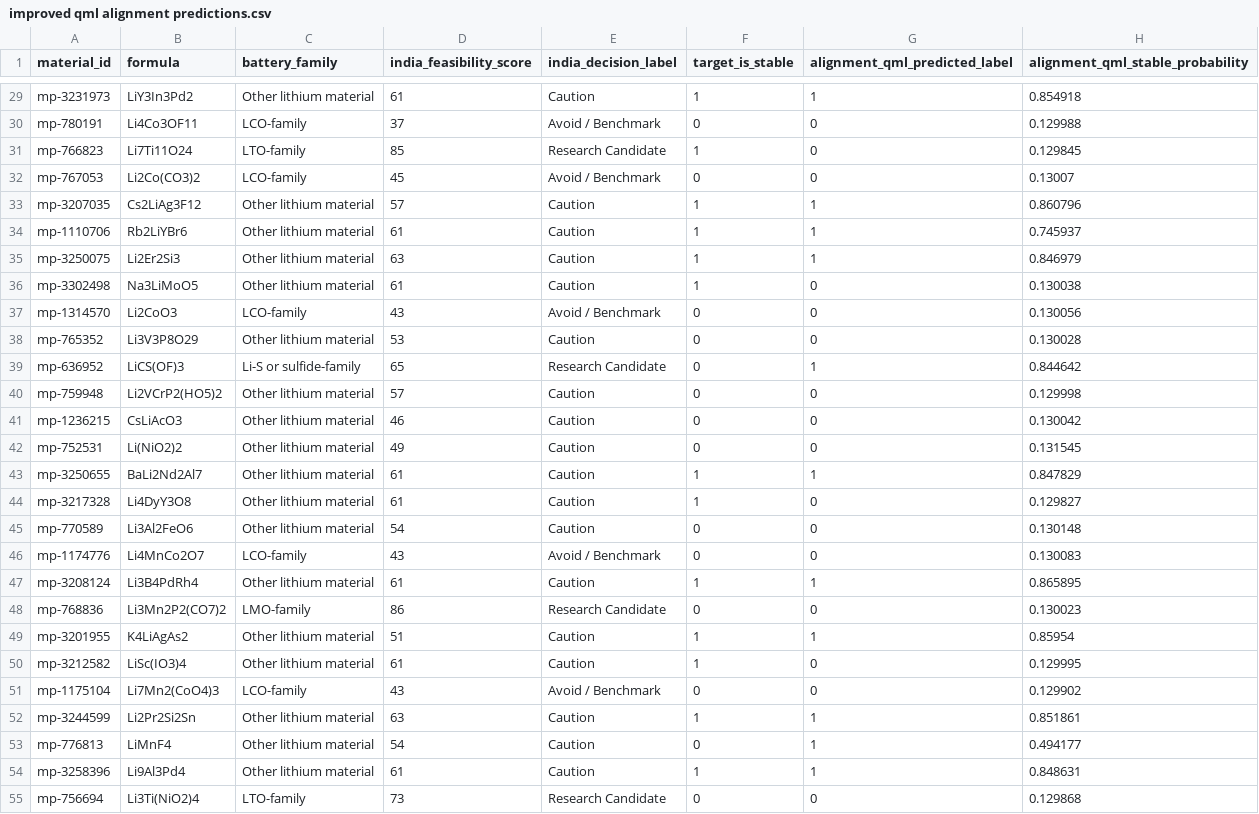
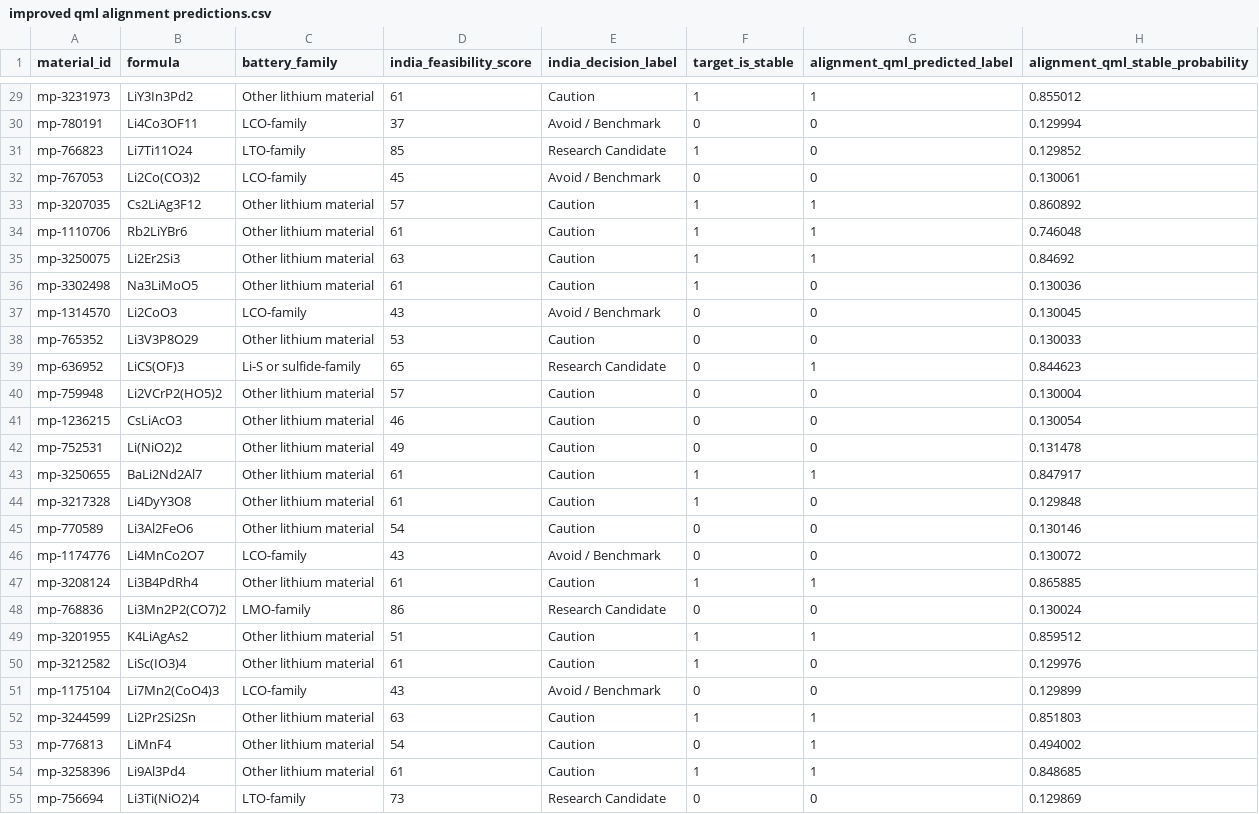
Before and after one commit to lifeknife10A/hybrid-quantum-battery-stability-prediction, a CSV file: Summer Vacation/data/processed/improved qml alignment predictions.csv, drawn as a sheet; only a part is shown, gaps mark what is left out; the diff covers the shown part only; the diff names each change by its address in the sheet, - before the commit and + after, or states it on an @@ line.

```diff
--- a/Summer Vacation/data/processed/improved qml alignment predictions.csv
+++ b/Summer Vacation/data/processed/improved qml alignment predictions.csv
-H29 (alignment_qml_stable_probability): 0.854918
+H29 (alignment_qml_stable_probability): 0.855012
-H30 (alignment_qml_stable_probability): 0.129988
+H30 (alignment_qml_stable_probability): 0.129994
-H31 (alignment_qml_stable_probability): 0.129845
+H31 (alignment_qml_stable_probability): 0.129852
-H32 (alignment_qml_stable_probability): 0.13007
+H32 (alignment_qml_stable_probability): 0.130061
-H33 (alignment_qml_stable_probability): 0.860796
+H33 (alignment_qml_stable_probability): 0.860892
-H34 (alignment_qml_stable_probability): 0.745937
+H34 (alignment_qml_stable_probability): 0.746048
-H35 (alignment_qml_stable_probability): 0.846979
+H35 (alignment_qml_stable_probability): 0.84692
-H36 (alignment_qml_stable_probability): 0.130038
+H36 (alignment_qml_stable_probability): 0.130036
-H37 (alignment_qml_stable_probability): 0.130056
+H37 (alignment_qml_stable_probability): 0.130045
-H38 (alignment_qml_stable_probability): 0.130028
+H38 (alignment_qml_stable_probability): 0.130033
-H39 (alignment_qml_stable_probability): 0.844642
+H39 (alignment_qml_stable_probability): 0.844623
-H40 (alignment_qml_stable_probability): 0.129998
+H40 (alignment_qml_stable_probability): 0.130004
-H41 (alignment_qml_stable_probability): 0.130042
+H41 (alignment_qml_stable_probability): 0.130054
-H42 (alignment_qml_stable_probability): 0.131545
+H42 (alignment_qml_stable_probability): 0.131478
-H43 (alignment_qml_stable_probability): 0.847829
+H43 (alignment_qml_stable_probability): 0.847917
-H44 (alignment_qml_stable_probability): 0.129827
+H44 (alignment_qml_stable_probability): 0.129848
-H45 (alignment_qml_stable_probability): 0.130148
+H45 (alignment_qml_stable_probability): 0.130146
-H46 (alignment_qml_stable_probability): 0.130083
+H46 (alignment_qml_stable_probability): 0.130072
-H47 (alignment_qml_stable_probability): 0.865895
+H47 (alignment_qml_stable_probability): 0.865885
-H48 (alignment_qml_stable_probability): 0.130023
+H48 (alignment_qml_stable_probability): 0.130024
-H49 (alignment_qml_stable_probability): 0.85954
+H49 (alignment_qml_stable_probability): 0.859512
-H50 (alignment_qml_stable_probability): 0.129995
+H50 (alignment_qml_stable_probability): 0.129976
-H51 (alignment_qml_stable_probability): 0.129902
+H51 (alignment_qml_stable_probability): 0.129899
-H52 (alignment_qml_stable_probability): 0.851861
+H52 (alignment_qml_stable_probability): 0.851803
-H53 (alignment_qml_stable_probability): 0.494177
+H53 (alignment_qml_stable_probability): 0.494002
-H54 (alignment_qml_stable_probability): 0.848631
+H54 (alignment_qml_stable_probability): 0.848685
-H55 (alignment_qml_stable_probability): 0.129868
+H55 (alignment_qml_stable_probability): 0.129869
```
Also changed, not shown: 169 edited cells elsewhere in this file, 8 other files.
